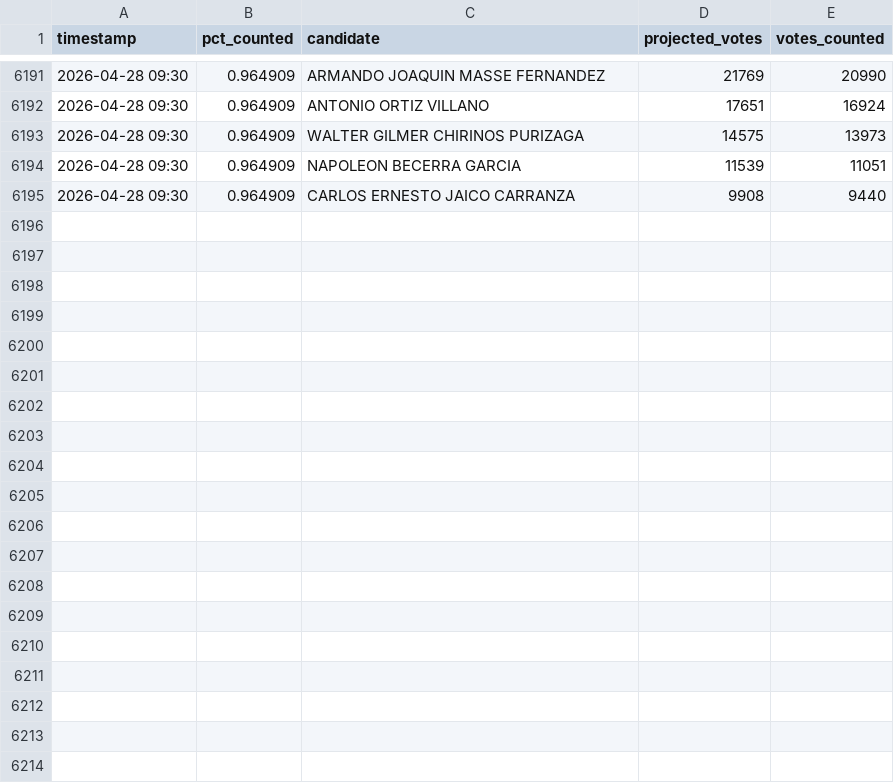
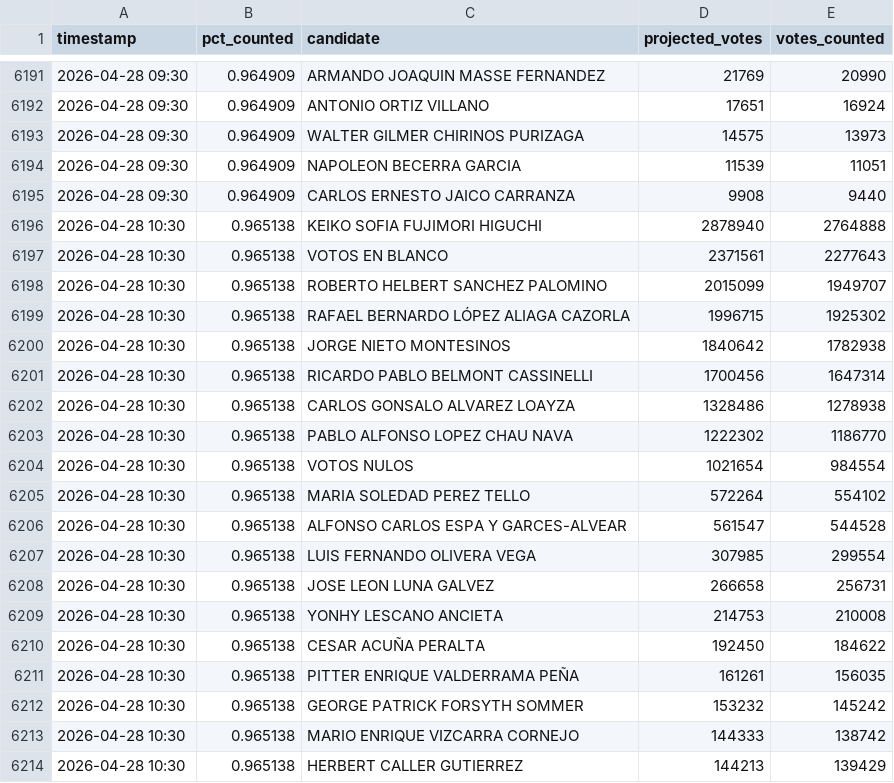
Before and after one commit to ikusij/ONPE-Monte-Carlo, a CSV file: timeseries.csv, drawn as a sheet; only a part is shown, gaps mark what is left out; the diff covers the shown part only; the diff names each change by its address in the sheet, - before the commit and + after, or states it on an @@ line.

```diff
--- a/timeseries.csv
+++ b/timeseries.csv
+row 6196: 2026-04-28 10:30 | 0.965138 | KEIKO SOFIA FUJIMORI HIGUCHI | 2878940 | 2764888
+row 6197: 2026-04-28 10:30 | 0.965138 | VOTOS EN BLANCO | 2371561 | 2277643
+row 6198: 2026-04-28 10:30 | 0.965138 | ROBERTO HELBERT SANCHEZ PALOMINO | 2015099 | 1949707
+row 6199: 2026-04-28 10:30 | 0.965138 | RAFAEL BERNARDO LÓPEZ ALIAGA CAZORLA | 1996715 | 1925302
+row 6200: 2026-04-28 10:30 | 0.965138 | JORGE NIETO MONTESINOS | 1840642 | 1782938
+row 6201: 2026-04-28 10:30 | 0.965138 | RICARDO PABLO BELMONT CASSINELLI | 1700456 | 1647314
+row 6202: 2026-04-28 10:30 | 0.965138 | CARLOS GONSALO ALVAREZ LOAYZA | 1328486 | 1278938
+row 6203: 2026-04-28 10:30 | 0.965138 | PABLO ALFONSO LOPEZ CHAU NAVA | 1222302 | 1186770
+row 6204: 2026-04-28 10:30 | 0.965138 | VOTOS NULOS | 1021654 | 984554
+row 6205: 2026-04-28 10:30 | 0.965138 | MARIA SOLEDAD PEREZ TELLO | 572264 | 554102
+row 6206: 2026-04-28 10:30 | 0.965138 | ALFONSO CARLOS ESPA Y GARCES-ALVEAR | 561547 | 544528
+row 6207: 2026-04-28 10:30 | 0.965138 | LUIS FERNANDO OLIVERA VEGA | 307985 | 299554
+row 6208: 2026-04-28 10:30 | 0.965138 | JOSE LEON LUNA GALVEZ | 266658 | 256731
+row 6209: 2026-04-28 10:30 | 0.965138 | YONHY LESCANO ANCIETA | 214753 | 210008
+row 6210: 2026-04-28 10:30 | 0.965138 | CESAR ACUÑA PERALTA | 192450 | 184622
+row 6211: 2026-04-28 10:30 | 0.965138 | PITTER ENRIQUE VALDERRAMA PEÑA | 161261 | 156035
+row 6212: 2026-04-28 10:30 | 0.965138 | GEORGE PATRICK FORSYTH SOMMER | 153232 | 145242
+row 6213: 2026-04-28 10:30 | 0.965138 | MARIO ENRIQUE VIZCARRA CORNEJO | 144333 | 138742
+row 6214: 2026-04-28 10:30 | 0.965138 | HERBERT CALLER GUTIERREZ | 144213 | 139429
```
Also changed, not shown: 19 added rows elsewhere in this file, 1 other file.
